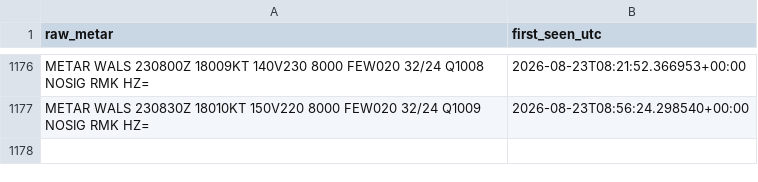
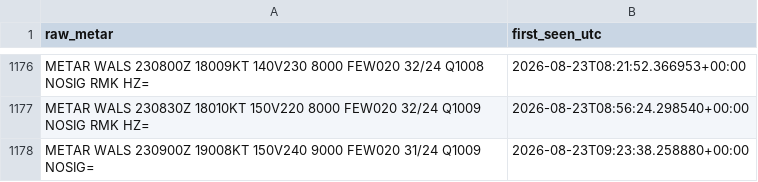
Before and after one commit to ojanzul/bmkg-taf-machinelearning, a CSV file: data/wals_metar_raw_archive.csv, drawn as a sheet; only a part is shown, gaps mark what is left out; the diff names each change by its address in the sheet, - before the commit and + after, or states it on an @@ line.

```diff
--- a/data/wals_metar_raw_archive.csv
+++ b/data/wals_metar_raw_archive.csv
+row 1178: METAR WALS 230900Z 19008KT 150V240 9000 FEW020 31/24 Q1009 NOSIG= | 2026-08-23T09:23:38.258880+00:00
```
Also changed, not shown: data/wals_metar_structured.csv, data/wals_training_dataset.csv.
